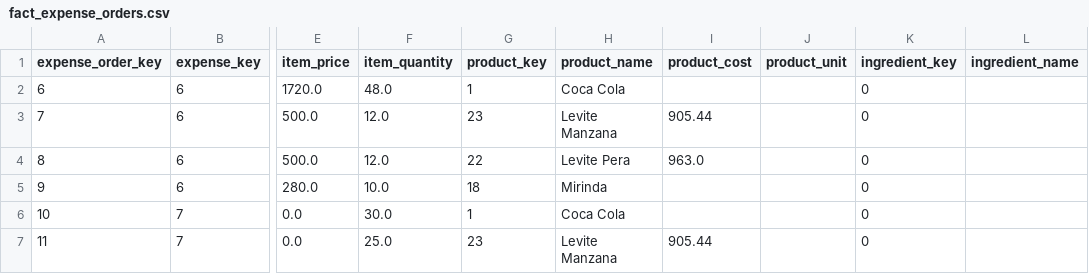
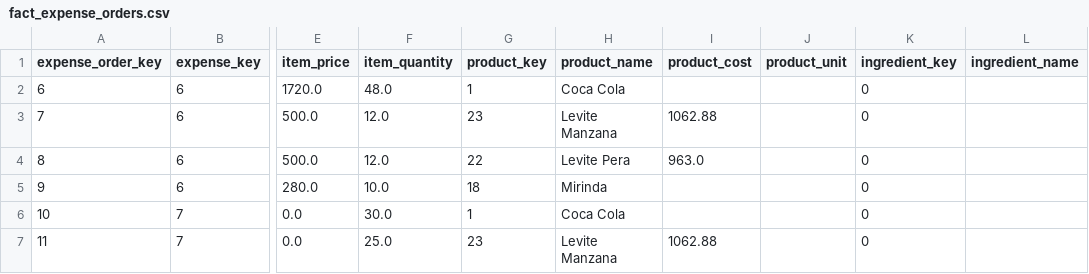
Before and after one commit to rodriguezdionisio/expense-extraction, a CSV file: processed_data/date=2019-12-29/fact_expense_orders.csv, drawn as a sheet; only a part is shown, gaps mark what is left out; the diff names each change by its address in the sheet, - before the commit and + after, or states it on an @@ line.

```diff
--- a/processed_data/date=2019-12-29/fact_expense_orders.csv
+++ b/processed_data/date=2019-12-29/fact_expense_orders.csv
-I3 (product_cost): 905.44
+I3 (product_cost): 1062.88
-I7 (product_cost): 905.44
+I7 (product_cost): 1062.88
```
Also changed, not shown: processed_data/date=2019-11-06/fact_expense_orders.csv, processed_data/date=2020-01-04/fact_expense_orders.csv, 9 other files.
